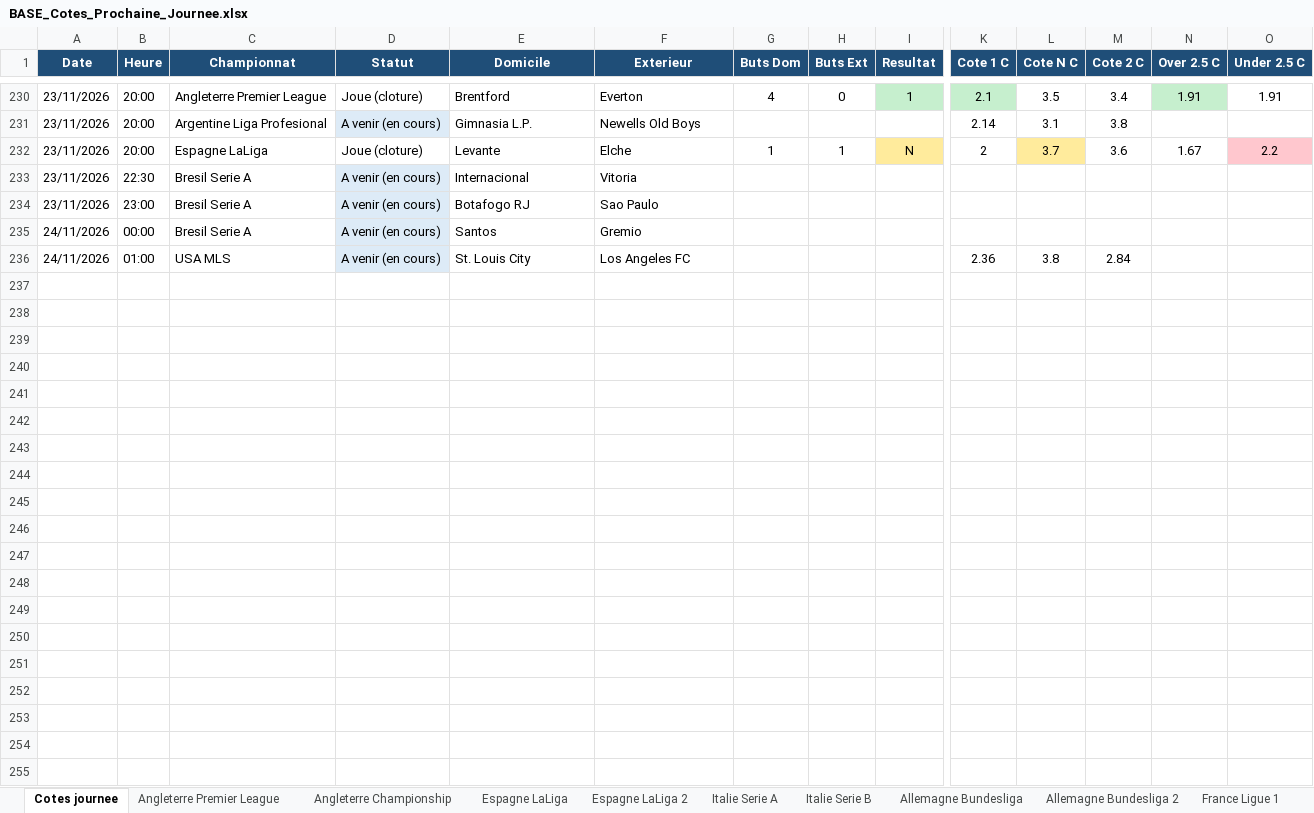
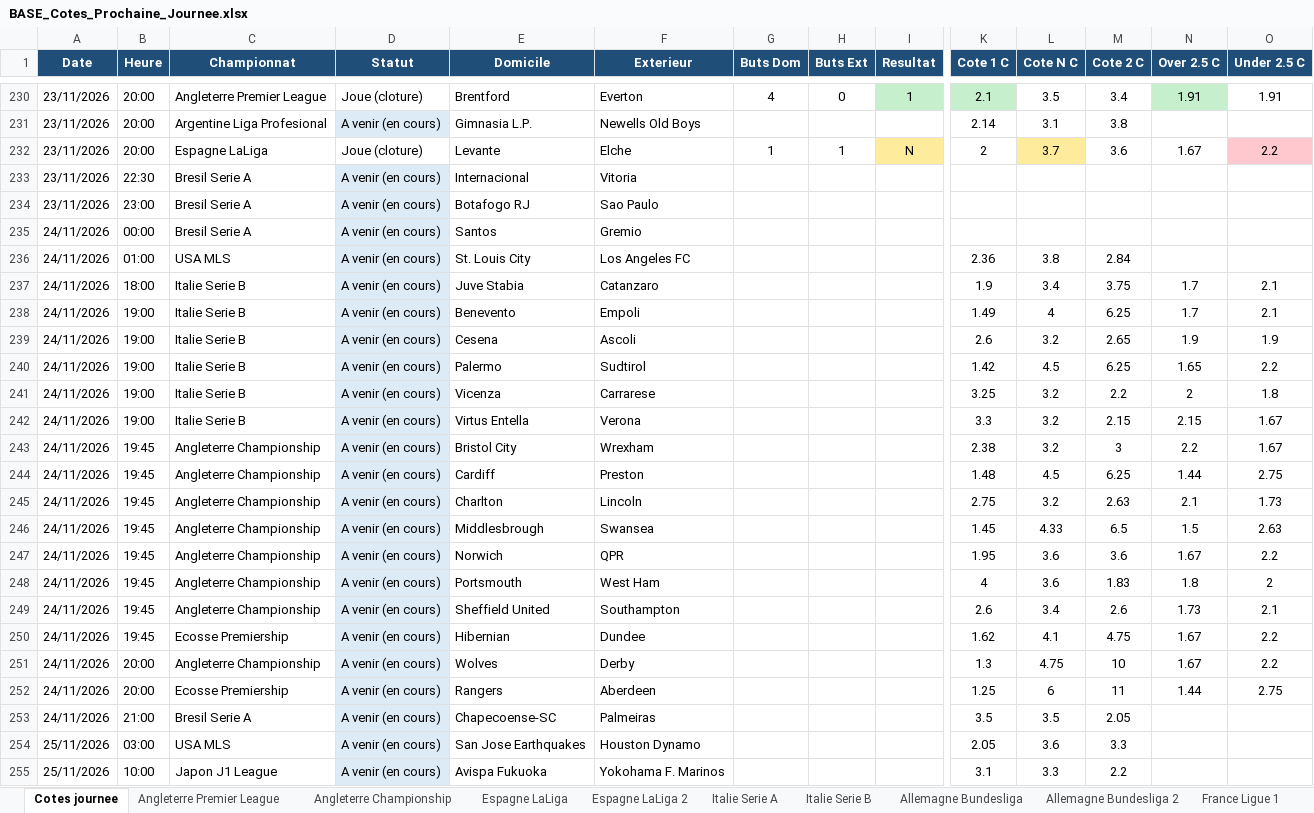
Before and after one commit to datachemist-fr/cotes-foot, an Excel workbook: BASE_Cotes_Prochaine_Journee.xlsx, sheet Cotes journee, drawn as a sheet; only a part is shown, gaps mark what is left out; values as stored, in another font and other column widths than the file's, no borders; rows hold the shown columns only; the diff covers the shown part only; the diff names each change by its address in the sheet, - before the commit and + after, or states it on an @@ line.

Commit message:
maj cotes 2026-11-24 16:52 UTC

```diff
--- a/BASE_Cotes_Prochaine_Journee.xlsx (sheet Cotes journee)
+++ b/BASE_Cotes_Prochaine_Journee.xlsx (sheet Cotes journee)
+row 237: 24/11/2026 | 18:00 | Italie Serie B | A venir (en cours) | Juve Stabia | Catanzaro |  |  |  | 1.9 | 3.4 | 3.75 | 1.7 | 2.1
+row 238: 24/11/2026 | 19:00 | Italie Serie B | A venir (en cours) | Benevento | Empoli |  |  |  | 1.49 | 4 | 6.25 | 1.7 | 2.1
+row 239: 24/11/2026 | 19:00 | Italie Serie B | A venir (en cours) | Cesena | Ascoli |  |  |  | 2.6 | 3.2 | 2.65 | 1.9 | 1.9
+row 240: 24/11/2026 | 19:00 | Italie Serie B | A venir (en cours) | Palermo | Sudtirol |  |  |  | 1.42 | 4.5 | 6.25 | 1.65 | 2.2
+row 241: 24/11/2026 | 19:00 | Italie Serie B | A venir (en cours) | Vicenza | Carrarese |  |  |  | 3.25 | 3.2 | 2.2 | 2 | 1.8
+row 242: 24/11/2026 | 19:00 | Italie Serie B | A venir (en cours) | Virtus Entella | Verona |  |  |  | 3.3 | 3.2 | 2.15 | 2.15 | 1.67
+row 243: 24/11/2026 | 19:45 | Angleterre Championship | A venir (en cours) | Bristol City | Wrexham |  |  |  | 2.38 | 3.2 | 3 | 2.2 | 1.67
+row 244: 24/11/2026 | 19:45 | Angleterre Championship | A venir (en cours) | Cardiff | Preston |  |  |  | 1.48 | 4.5 | 6.25 | 1.44 | 2.75
+row 245: 24/11/2026 | 19:45 | Angleterre Championship | A venir (en cours) | Charlton | Lincoln |  |  |  | 2.75 | 3.2 | 2.63 | 2.1 | 1.73
+row 246: 24/11/2026 | 19:45 | Angleterre Championship | A venir (en cours) | Middlesbrough | Swansea |  |  |  | 1.45 | 4.33 | 6.5 | 1.5 | 2.63
+row 247: 24/11/2026 | 19:45 | Angleterre Championship | A venir (en cours) | Norwich | QPR |  |  |  | 1.95 | 3.6 | 3.6 | 1.67 | 2.2
+row 248: 24/11/2026 | 19:45 | Angleterre Championship | A venir (en cours) | Portsmouth | West Ham |  |  |  | 4 | 3.6 | 1.83 | 1.8 | 2
+row 249: 24/11/2026 | 19:45 | Angleterre Championship | A venir (en cours) | Sheffield United | Southampton |  |  |  | 2.6 | 3.4 | 2.6 | 1.73 | 2.1
+row 250: 24/11/2026 | 19:45 | Ecosse Premiership | A venir (en cours) | Hibernian | Dundee |  |  |  | 1.62 | 4.1 | 4.75 | 1.67 | 2.2
+row 251: 24/11/2026 | 20:00 | Angleterre Championship | A venir (en cours) | Wolves | Derby |  |  |  | 1.3 | 4.75 | 10 | 1.67 | 2.2
+row 252: 24/11/2026 | 20:00 | Ecosse Premiership | A venir (en cours) | Rangers | Aberdeen |  |  |  | 1.25 | 6 | 11 | 1.44 | 2.75
+row 253: 24/11/2026 | 21:00 | Bresil Serie A | A venir (en cours) | Chapecoense-SC | Palmeiras |  |  |  | 3.5 | 3.5 | 2.05
+row 254: 25/11/2026 | 03:00 | USA MLS | A venir (en cours) | San Jose Earthquakes | Houston Dynamo |  |  |  | 2.05 | 3.6 | 3.3
+row 255: 25/11/2026 | 10:00 | Japon J1 League | A venir (en cours) | Avispa Fukuoka | Yokohama F. Marinos |  |  |  | 3.1 | 3.3 | 2.2
```
Also changed, not shown: 21 added rows elsewhere in this sheet, sheet Angleterre Championship, sheet Italie Serie B, sheet Japon J1 League, sheet Mexique Liga MX, sheet Bresil Serie A, sheet Ecosse Premiership, 2 more sheets, 1 other file.
